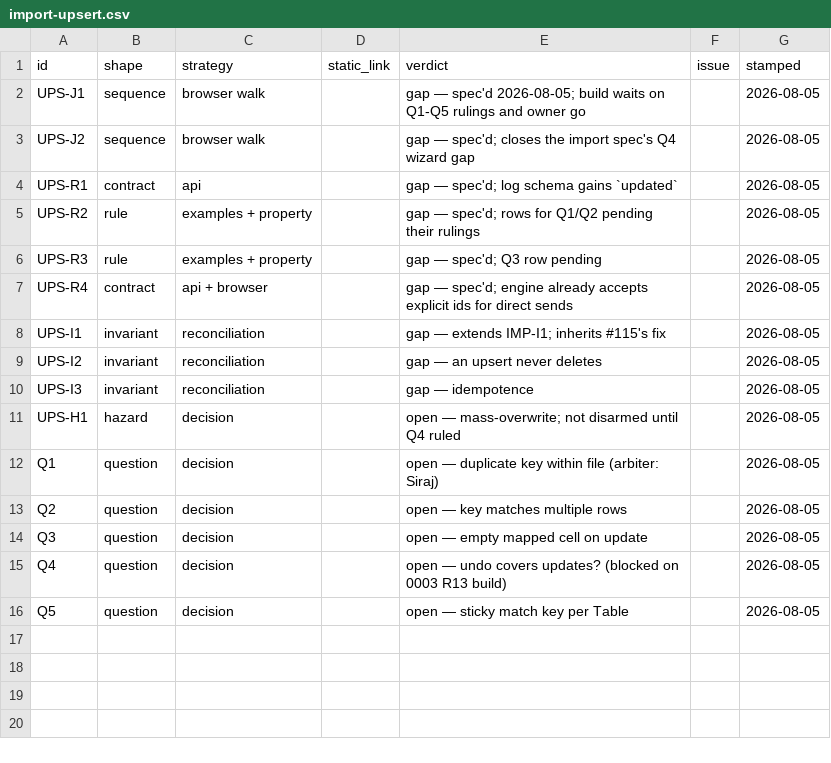
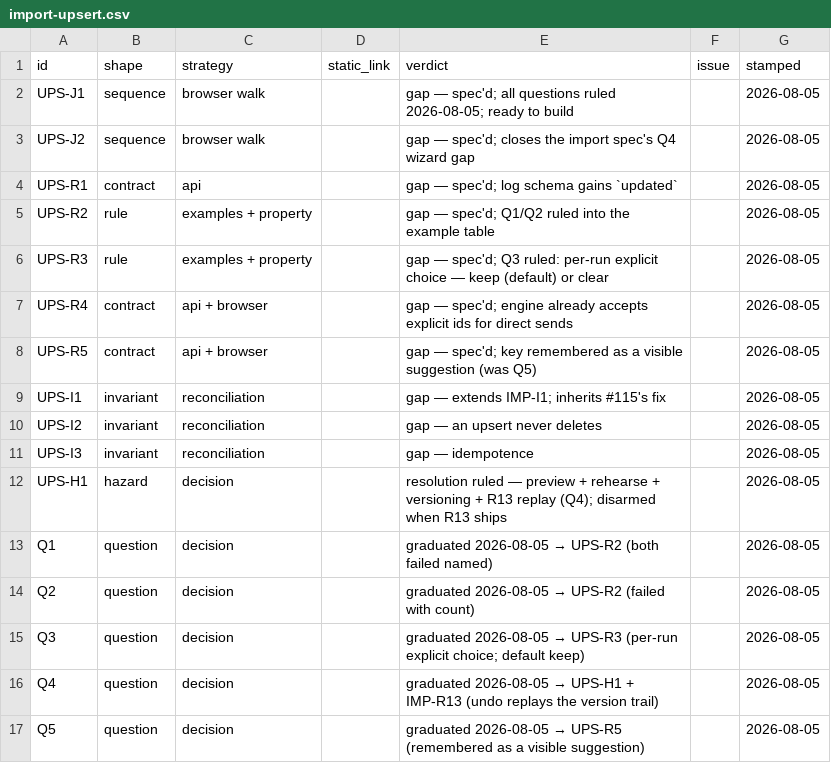
Before and after one commit to siraj-samsudeen/featherbase, a CSV file: docs/specs/evidence/import-upsert.csv, drawn as a sheet.

```diff
--- a/docs/specs/evidence/import-upsert.csv
+++ b/docs/specs/evidence/import-upsert.csv
@@ -1,8 +1,9 @@
 id,shape,strategy,static_link,verdict,issue,stamped
-UPS-J1,sequence,browser walk,,gap — spec'd 2026-08-05; build waits on Q1-Q5 rulings and owner go,,2026-08-05
+UPS-J1,sequence,browser walk,,gap — spec'd; all questions ruled 2026-08-05; ready to build,,2026-08-05
 UPS-J2,sequence,browser walk,,gap — spec'd; closes the import spec's Q4 wizard gap,,2026-08-05
 UPS-R1,contract,api,,gap — spec'd; log schema gains `updated`,,2026-08-05
-UPS-R2,rule,examples + property,,gap — spec'd; rows for Q1/Q2 pending their rulings,,2026-08-05
-UPS-R3,rule,examples + property,,gap — spec'd; Q3 row pending,,2026-08-05
+UPS-R2,rule,examples + property,,gap — spec'd; Q1/Q2 ruled into the example table,,2026-08-05
+UPS-R3,rule,examples + property,,gap — spec'd; Q3 ruled: per-run explicit choice — keep (default) or clear,,2026-08-05
 UPS-R4,contract,api + browser,,gap — spec'd; engine already accepts explicit ids for direct sends,,2026-08-05
+UPS-R5,contract,api + browser,,gap — spec'd; key remembered as a visible suggestion (was Q5),,2026-08-05
 UPS-I1,invariant,reconciliation,,gap — extends IMP-I1; inherits #115's fix,,2026-08-05
@@ -10,7 +11,7 @@ UPS-I2,invariant,reconciliation,,gap — an upsert never deletes,,2026-08-05
 UPS-I3,invariant,reconciliation,,gap — idempotence,,2026-08-05
-UPS-H1,hazard,decision,,open — mass-overwrite; not disarmed until Q4 ruled,,2026-08-05
-Q1,question,decision,,open — duplicate key within file (arbiter: Siraj),,2026-08-05
-Q2,question,decision,,open — key matches multiple rows,,2026-08-05
-Q3,question,decision,,open — empty mapped cell on update,,2026-08-05
-Q4,question,decision,,open — undo covers updates? (blocked on 0003 R13 build),,2026-08-05
-Q5,question,decision,,open — sticky match key per Table,,2026-08-05
+UPS-H1,hazard,decision,,resolution ruled — preview + rehearse + versioning + R13 replay (Q4); disarmed when R13 ships,,2026-08-05
+Q1,question,decision,,graduated 2026-08-05 → UPS-R2 (both failed named),,2026-08-05
+Q2,question,decision,,graduated 2026-08-05 → UPS-R2 (failed with count),,2026-08-05
+Q3,question,decision,,graduated 2026-08-05 → UPS-R3 (per-run explicit choice; default keep),,2026-08-05
+Q4,question,decision,,graduated 2026-08-05 → UPS-H1 + IMP-R13 (undo replays the version trail),,2026-08-05
+Q5,question,decision,,graduated 2026-08-05 → UPS-R5 (remembered as a visible suggestion),,2026-08-05
```
Also changed, not shown: 2 other files.
